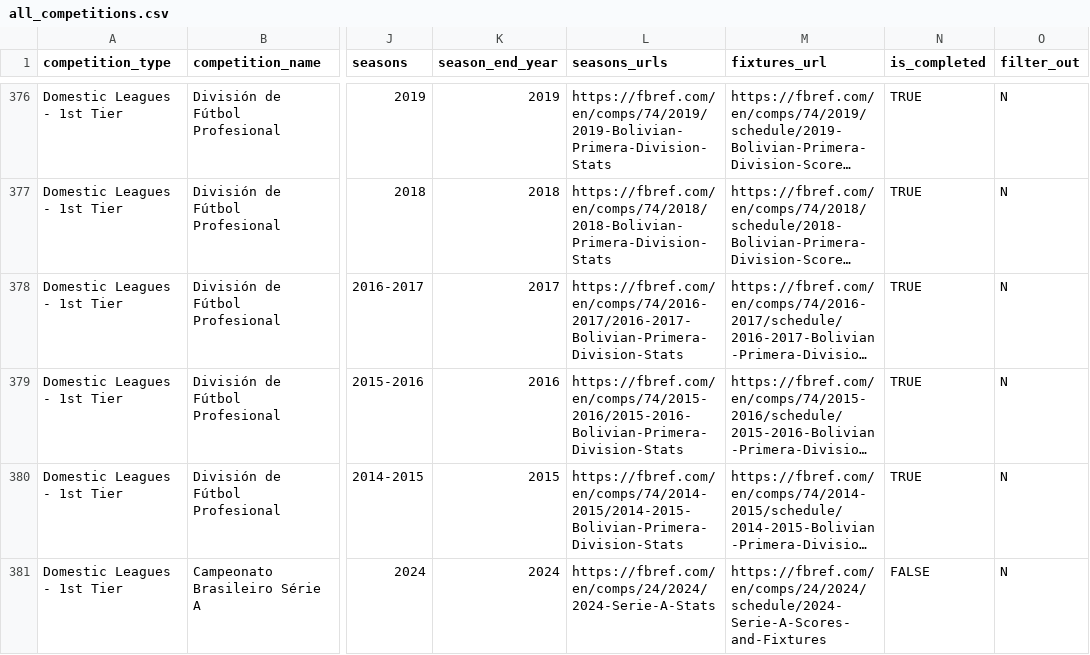
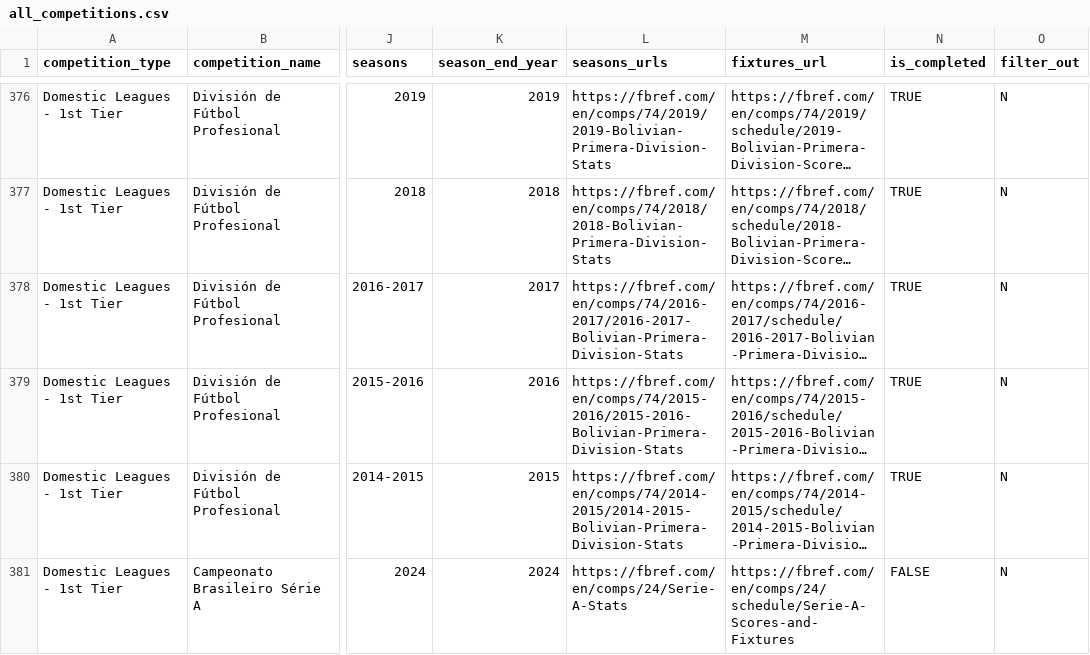
Before and after one commit to JaseZiv/worldfootballR_data, a CSV file: raw-data/all_leages_and_cups/all_competitions.csv, drawn as a sheet; only a part is shown, gaps mark what is left out; long unchanged cells end in …; the diff covers the shown part only; the diff names each change by its address in the sheet, - before the commit and + after, or states it on an @@ line.

```diff
--- a/raw-data/all_leages_and_cups/all_competitions.csv
+++ b/raw-data/all_leages_and_cups/all_competitions.csv
-L381 (seasons_urls): https://fbref.com/en/comps/24/2024/2024-Serie-A-Stats
+L381 (seasons_urls): https://fbref.com/en/comps/24/Serie-A-Stats
-M381 (fixtures_url): https://fbref.com/en/comps/24/2024/schedule/2024-Serie-A-Scores-and-Fixtures
+M381 (fixtures_url): https://fbref.com/en/comps/24/schedule/Serie-A-Scores-and-Fixtures
```
Also changed, not shown: 14 edited cells elsewhere in this file, raw-data/transfermarkt_leagues/main_comp_seasons.csv.
